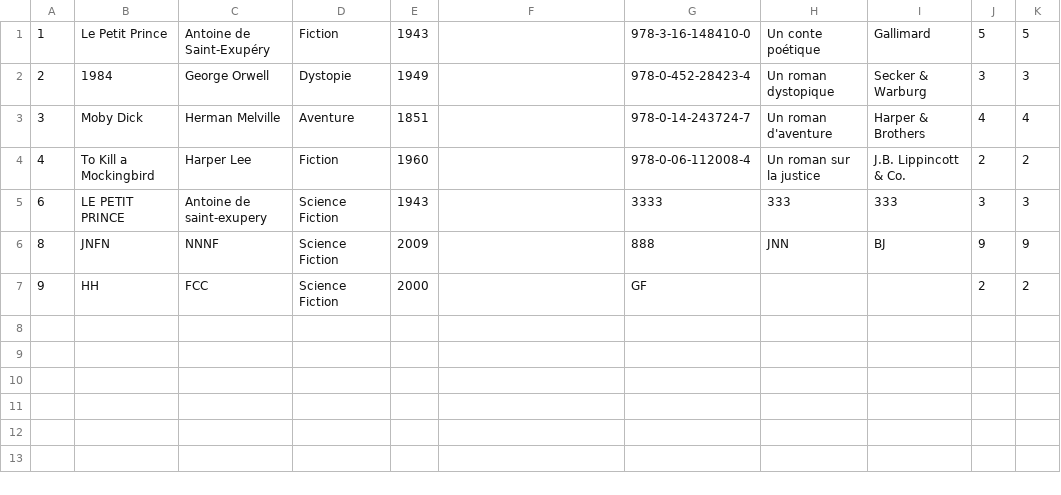
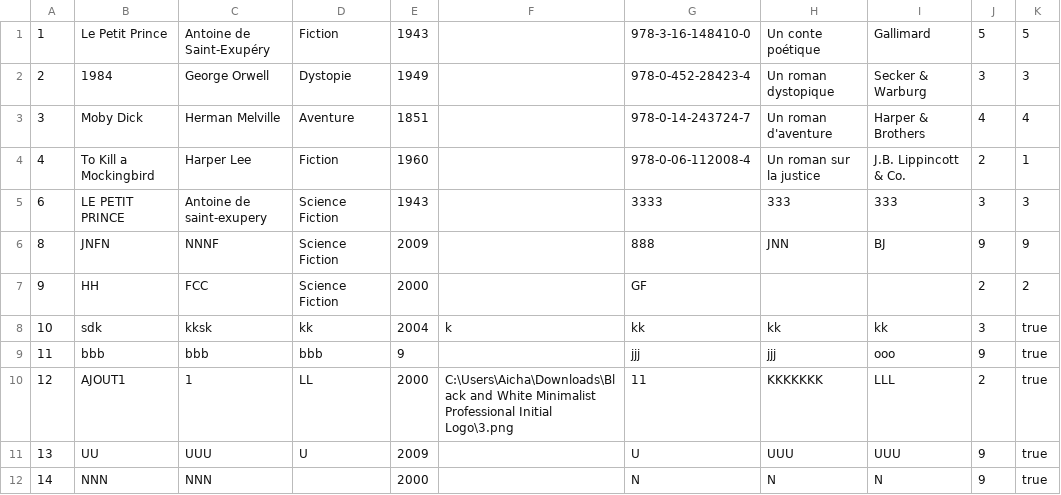
Before and after one commit to XiannaS/Gestion_Bibliotheque, a CSV file: src/resources/books.csv, drawn as a sheet.

Commit message:
AJOUT LIVRE MARCHE

```diff
--- a/src/resources/books.csv
+++ b/src/resources/books.csv
@@ -3,3 +3,3 @@
 3;Moby Dick;Herman Melville;Aventure;1851;;978-0-14-243724-7;Un roman d'aventure;Harper & Brothers;4;4
-4;To Kill a Mockingbird;Harper Lee;Fiction;1960;;978-0-06-112008-4;Un roman sur la justice;J.B. Lippincott & Co.;2;2
+4;To Kill a Mockingbird;Harper Lee;Fiction;1960;;978-0-06-112008-4;Un roman sur la justice;J.B. Lippincott & Co.;2;1
 6;LE PETIT PRINCE;Antoine de saint-exupery;Science Fiction;1943;;3333;333;333;3;3
@@ -7 +7,6 @@
 9;HH;FCC;Science Fiction;2000;;GF;;;2;2
+10;sdk;kksk;kk;2004;k;kk;kk;kk;3;true
+11;bbb;bbb;bbb;9;;jjj;jjj;ooo;9;true
+12;AJOUT1;1;LL;2000;C:\Users\Aicha\Downloads\Black and White Minimalist Professional Initial Logo\3.png;11;KKKKKKK;LLL;2;true
+13;UU;UUU;U;2009;;U;UUU;UUU;9;true
+14;NNN;NNN;;2000;;N;N;N;9;true
```
Also changed, not shown: src/resources/emprunt.csv, 19 other files.
